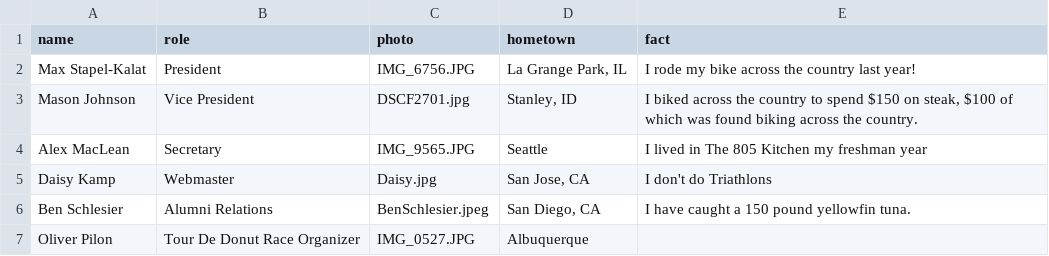
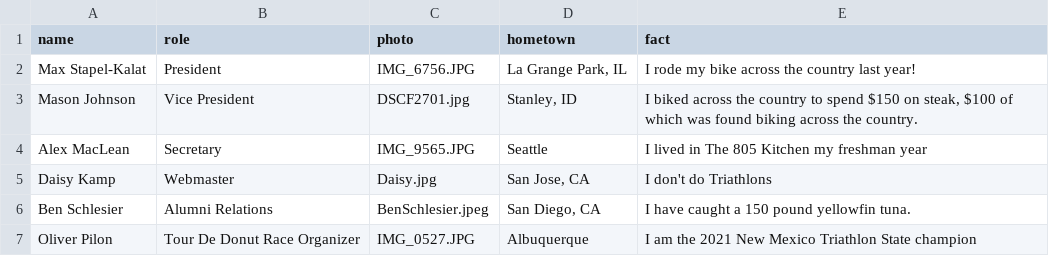
Before and after one commit to CalPolyTriathlon/calpolytriathlon, a CSV file: _data/officers.csv, drawn as a sheet.

```diff
--- a/_data/officers.csv
+++ b/_data/officers.csv
@@ -6,2 +6,2 @@ Daisy Kamp,Webmaster,Daisy.jpg,"San Jose, CA",I don't do Triathlons
 Ben Schlesier,Alumni Relations,BenSchlesier.jpeg,"San Diego, CA",I have caught a 150 pound yellowfin tuna.
-Oliver Pilon,Tour De Donut Race Organizer,IMG_0527.JPG,Albuquerque,
+Oliver Pilon,Tour De Donut Race Organizer,IMG_0527.JPG,Albuquerque,I am the 2021 New Mexico Triathlon State champion
```
Also changed, not shown: 1 other file.
